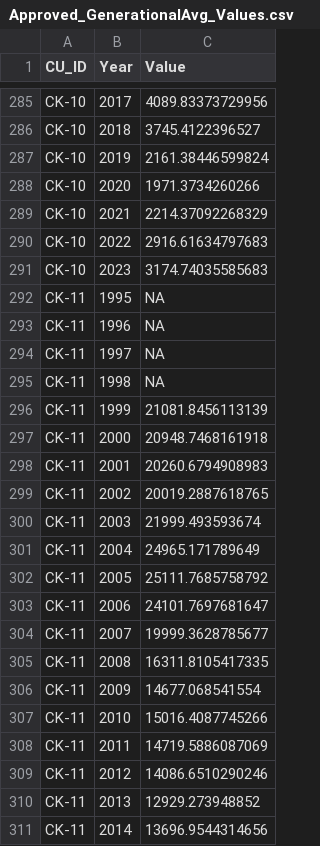
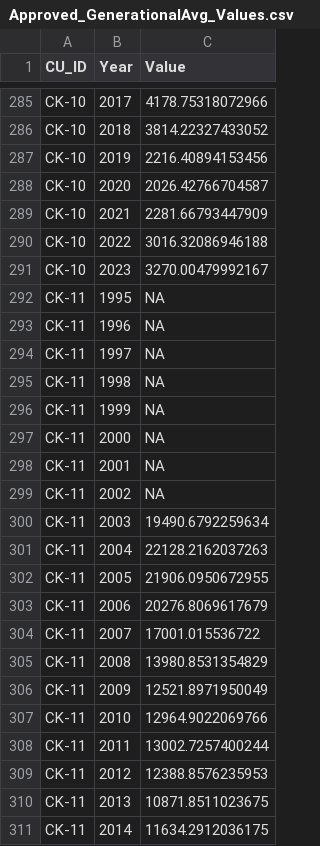
Before and after one commit to sos-program/Approved-WSP-Statuses, a CSV file: PROCESSING/Approved_GenerationalAvg_Values.csv, drawn as a sheet; only a part is shown, gaps mark what is left out; the diff covers the shown part only.

```diff
--- a/PROCESSING/Approved_GenerationalAvg_Values.csv
+++ b/PROCESSING/Approved_GenerationalAvg_Values.csv
@@ -285,8 +285,8 @@
-"CK-10",2017,4089.83373729956
-"CK-10",2018,3745.4122396527
-"CK-10",2019,2161.38446599824
-"CK-10",2020,1971.3734260266
-"CK-10",2021,2214.37092268329
-"CK-10",2022,2916.61634797683
-"CK-10",2023,3174.74035585683
+"CK-10",2017,4178.75318072966
+"CK-10",2018,3814.22327433052
+"CK-10",2019,2216.40894153456
+"CK-10",2020,2026.42766704587
+"CK-10",2021,2281.66793447909
+"CK-10",2022,3016.32086946188
+"CK-10",2023,3270.00479992167
 "CK-11",1995,NA
@@ -295,17 +295,17 @@
 "CK-11",1998,NA
-"CK-11",1999,21081.8456113139
-"CK-11",2000,20948.7468161918
-"CK-11",2001,20260.6794908983
-"CK-11",2002,20019.2887618765
-"CK-11",2003,21999.493593674
-"CK-11",2004,24965.171789649
-"CK-11",2005,25111.7685758792
-"CK-11",2006,24101.7697681647
-"CK-11",2007,19999.3628785677
-"CK-11",2008,16311.8105417335
-"CK-11",2009,14677.068541554
-"CK-11",2010,15016.4087745266
-"CK-11",2011,14719.5886087069
-"CK-11",2012,14086.6510290246
-"CK-11",2013,12929.273948852
-"CK-11",2014,13696.9544314656
+"CK-11",1999,NA
+"CK-11",2000,NA
+"CK-11",2001,NA
+"CK-11",2002,NA
+"CK-11",2003,19490.6792259634
+"CK-11",2004,22128.2162037263
+"CK-11",2005,21906.0950672955
+"CK-11",2006,20276.8069617679
+"CK-11",2007,17001.015536722
+"CK-11",2008,13980.8531354829
+"CK-11",2009,12521.8971950049
+"CK-11",2010,12964.9022069766
+"CK-11",2011,13002.7257400244
+"CK-11",2012,12388.8576235953
+"CK-11",2013,10871.8511023675
+"CK-11",2014,11634.2912036175
```
Also changed, not shown: 119 edited cells elsewhere in this file, DATA/CU_Data.csv, OUTPUT/Retro_Synoptic_Details_Approved.csv, 56 other files.
